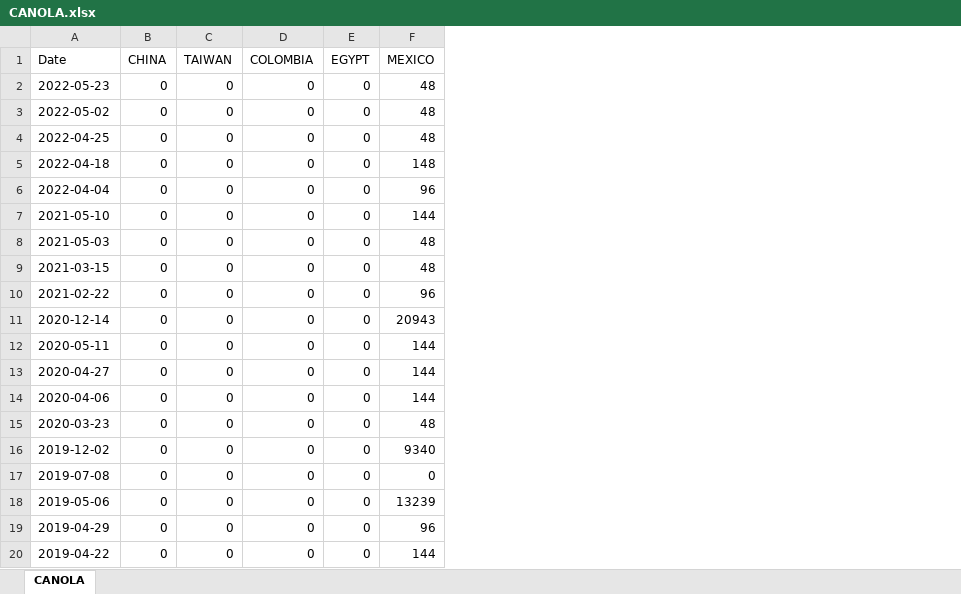
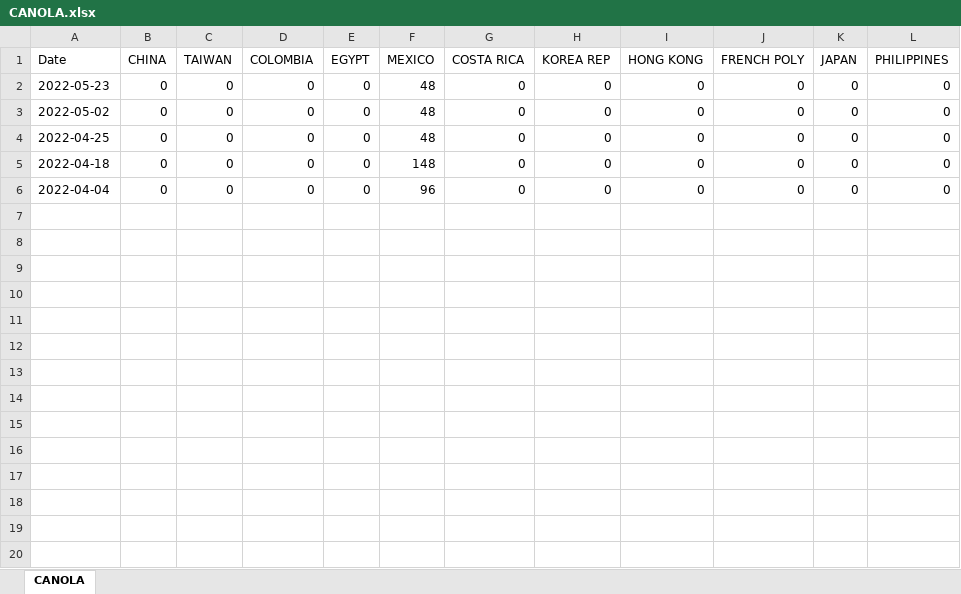
Before and after one commit to MokouTyan/pythonProject, an Excel workbook: Farm2/Final/CANOLA.xlsx, sheet CANOLA, drawn as a sheet; only a part is shown; values as stored, in another font and other column widths than the file's, no borders; removed rows and columns are numbered as before the commit, all else as after; the diff covers the shown part only; the diff names each change by its address in the sheet, - before the commit and + after, or states it on an @@ line.

```diff
--- a/Farm2/Final/CANOLA.xlsx (sheet CANOLA)
+++ b/Farm2/Final/CANOLA.xlsx (sheet CANOLA)
+column G (COSTA RICA), rows 2-6: all 0
+column H (KOREA REP), rows 2-6: all 0
+column I (HONG KONG), rows 2-6: all 0
+column J (FRENCH POLY), rows 2-6: all 0
+column K (JAPAN), rows 2-6: all 0
+column L (PHILIPPINES), rows 2-6: all 0
-row 7: 2021-05-10 | 0 | 0 | 0 | 0 | 144
-row 8: 2021-05-03 | 0 | 0 | 0 | 0 | 48
-row 9: 2021-03-15 | 0 | 0 | 0 | 0 | 48
-row 10: 2021-02-22 | 0 | 0 | 0 | 0 | 96
-row 11: 2020-12-14 | 0 | 0 | 0 | 0 | 20943
-row 12: 2020-05-11 | 0 | 0 | 0 | 0 | 144
-row 13: 2020-04-27 | 0 | 0 | 0 | 0 | 144
-row 14: 2020-04-06 | 0 | 0 | 0 | 0 | 144
-row 15: 2020-03-23 | 0 | 0 | 0 | 0 | 48
-row 16: 2019-12-02 | 0 | 0 | 0 | 0 | 9340
-row 17: 2019-07-08 | 0 | 0 | 0 | 0 | 0
-row 18: 2019-05-06 | 0 | 0 | 0 | 0 | 13239
-row 19: 2019-04-29 | 0 | 0 | 0 | 0 | 96
-row 20: 2019-04-22 | 0 | 0 | 0 | 0 | 144
```
Also changed, not shown: 12 removed rows elsewhere in this sheet, Farm2/CANOLA.xlsx, Farm2/WHITE.xlsx, 19 other files.
